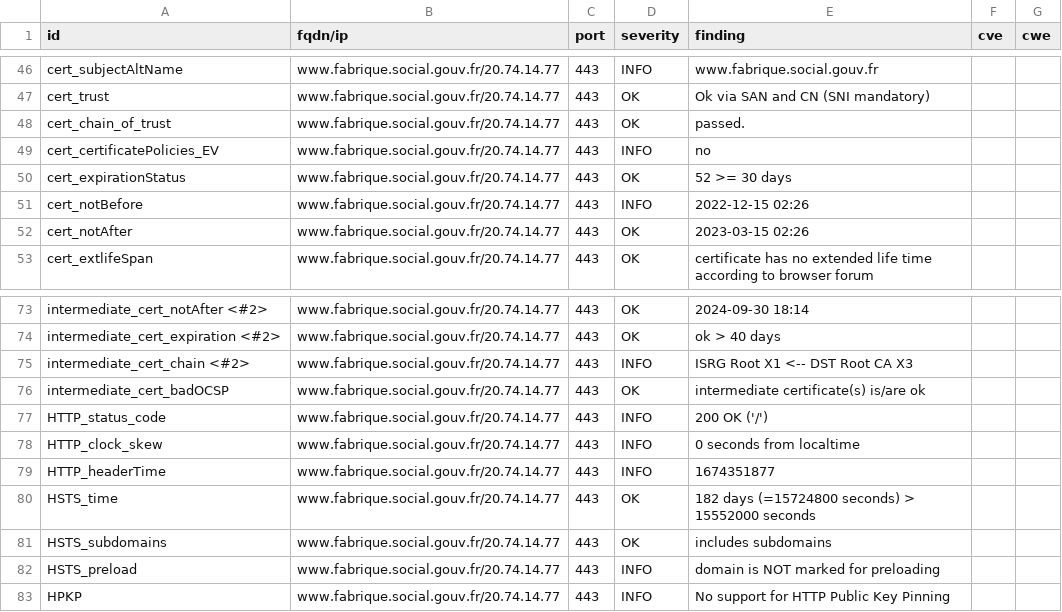
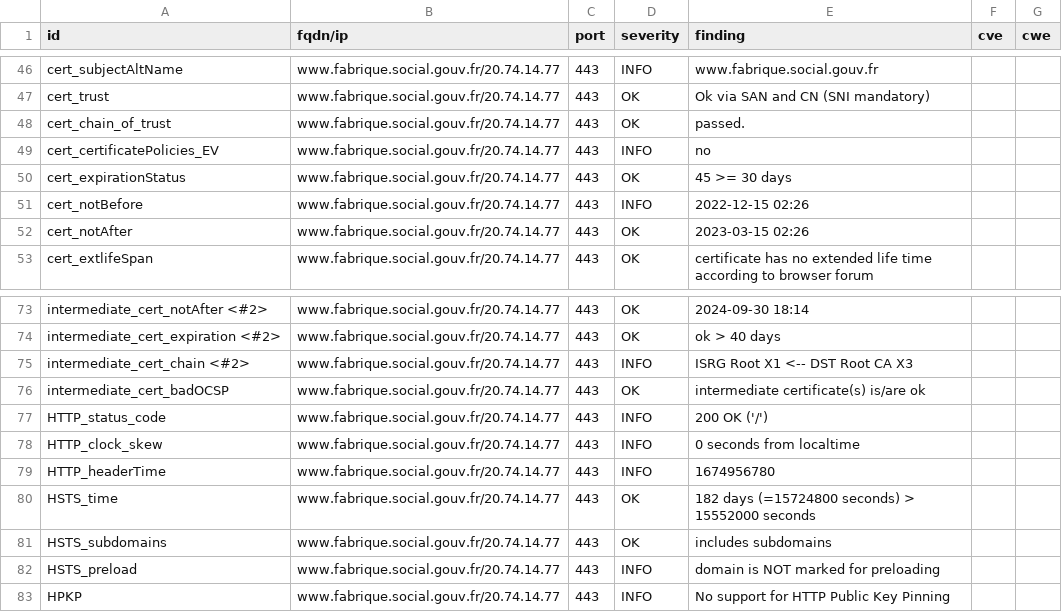
Before and after one commit to vviers/dahslord, a CSV file: results/aHR0cHM6Ly93d3cuZmFicmlxdWUuc29jaWFsLmdvdXYuZnI=/testssl.csv, drawn as a sheet; only a part is shown, gaps mark what is left out.

```diff
--- a/results/aHR0cHM6Ly93d3cuZmFicmlxdWUuc29jaWFsLmdvdXYuZnI=/testssl.csv
+++ b/results/aHR0cHM6Ly93d3cuZmFicmlxdWUuc29jaWFsLmdvdXYuZnI=/testssl.csv
@@ -49,3 +49,3 @@
 "cert_certificatePolicies_EV","www.fabrique.social.gouv.fr/20.74.14.77","443","INFO","no","",""
-"cert_expirationStatus","www.fabrique.social.gouv.fr/20.74.14.77","443","OK","52 >= 30 days","",""
+"cert_expirationStatus","www.fabrique.social.gouv.fr/20.74.14.77","443","OK","45 >= 30 days","",""
 "cert_notBefore","www.fabrique.social.gouv.fr/20.74.14.77","443","INFO","2022-12-15 02:26","",""
@@ -78,3 +78,3 @@
 "HTTP_clock_skew","www.fabrique.social.gouv.fr/20.74.14.77","443","INFO","0 seconds from localtime","",""
-"HTTP_headerTime","www.fabrique.social.gouv.fr/20.74.14.77","443","INFO","1674351877","",""
+"HTTP_headerTime","www.fabrique.social.gouv.fr/20.74.14.77","443","INFO","1674956780","",""
 "HSTS_time","www.fabrique.social.gouv.fr/20.74.14.77","443","OK","182 days (=15724800 seconds) > 15552000 seconds","",""
```
Also changed, not shown: 14 other files.
